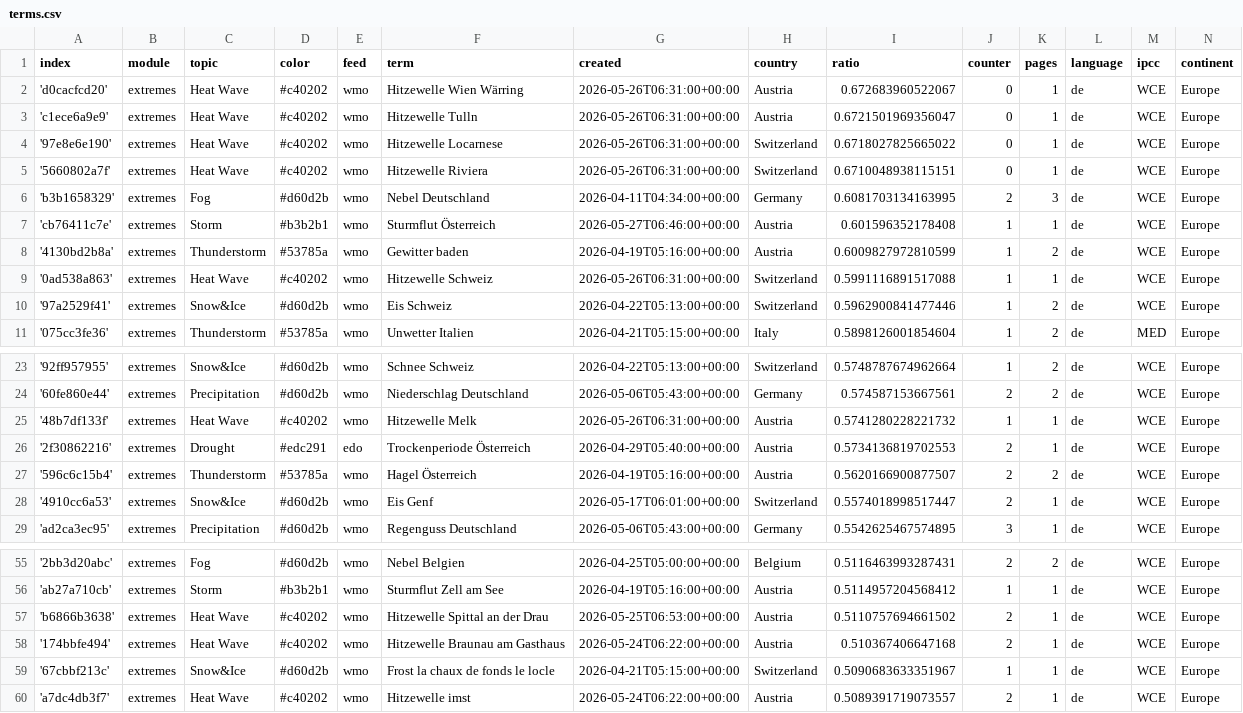
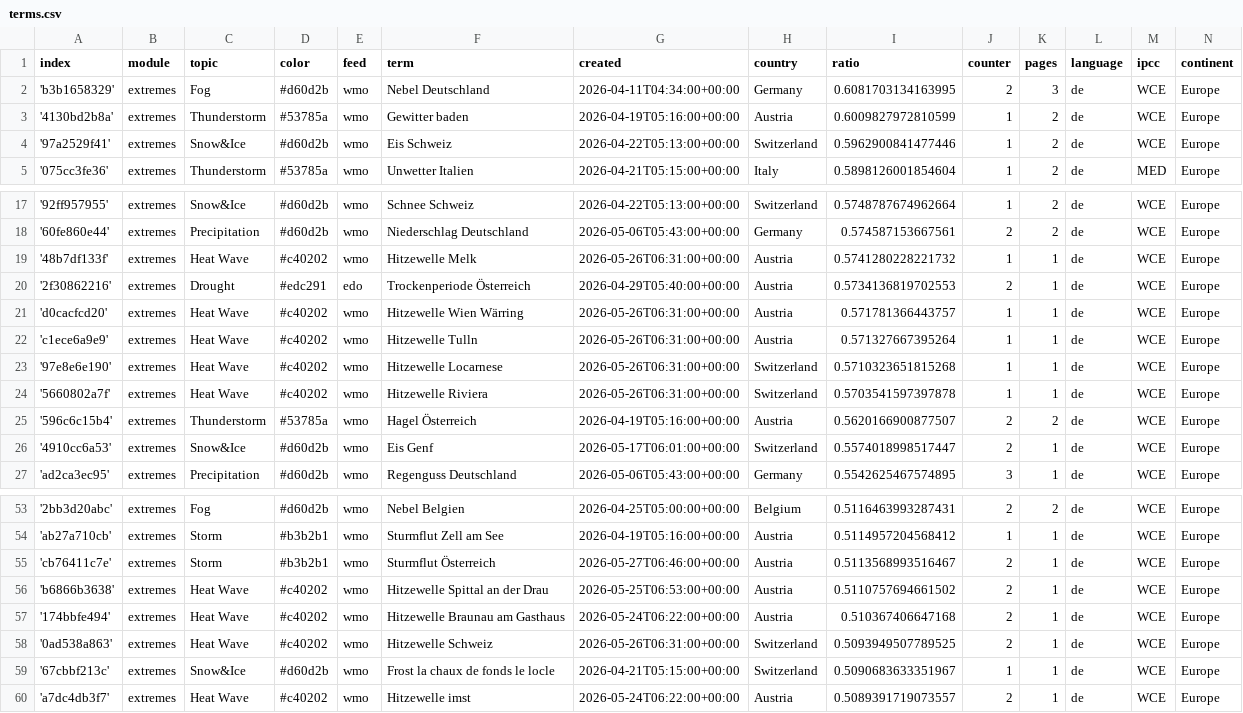
Before and after one commit to pg-ufr-news/germanExtremes, a CSV file: terms.csv, drawn as a sheet; only a part is shown, gaps mark what is left out.

Commit message:
Commit from GitHub Actions (harvest:0.0)

```diff
--- a/terms.csv
+++ b/terms.csv
@@ -1,10 +1,4 @@
 index,module,topic,color,feed,term,created,country,ratio,counter,pages,language,ipcc,continent
-'d0cacfcd20',extremes,Heat Wave,#c40202,wmo,Hitzewelle Wien Wärring,2026-05-26T06:31:00+00:00,Austria,0.672683960522067,0,1,de,WCE,Europe
-'c1ece6a9e9',extremes,Heat Wave,#c40202,wmo,Hitzewelle Tulln,2026-05-26T06:31:00+00:00,Austria,0.6721501969356047,0,1,de,WCE,Europe
-'97e8e6e190',extremes,Heat Wave,#c40202,wmo,Hitzewelle Locarnese,2026-05-26T06:31:00+00:00,Switzerland,0.6718027825665022,0,1,de,WCE,Europe
-'5660802a7f',extremes,Heat Wave,#c40202,wmo,Hitzewelle Riviera,2026-05-26T06:31:00+00:00,Switzerland,0.6710048938115151,0,1,de,WCE,Europe
 'b3b1658329',extremes,Fog,#d60d2b,wmo,Nebel Deutschland,2026-04-11T04:34:00+00:00,Germany,0.6081703134163995,2,3,de,WCE,Europe
-'cb76411c7e',extremes,Storm,#b3b2b1,wmo,Sturmflut Österreich,2026-05-27T06:46:00+00:00,Austria,0.601596352178408,1,1,de,WCE,Europe
 '4130bd2b8a',extremes,Thunderstorm,#53785a,wmo,Gewitter baden,2026-04-19T05:16:00+00:00,Austria,0.6009827972810599,1,2,de,WCE,Europe
-'0ad538a863',extremes,Heat Wave,#c40202,wmo,Hitzewelle Schweiz,2026-05-26T06:31:00+00:00,Switzerland,0.5991116891517088,1,1,de,WCE,Europe
 '97a2529f41',extremes,Snow&Ice,#d60d2b,wmo,Eis Schweiz,2026-04-22T05:13:00+00:00,Switzerland,0.5962900841477446,1,2,de,WCE,Europe
@@ -26,2 +20,6 @@ index,module,topic,color,feed,term,created,country,ratio,counter,pages,language,
 '2f30862216',extremes,Drought,#edc291,edo,Trockenperiode Österreich,2026-04-29T05:40:00+00:00,Austria,0.5734136819702553,2,1,de,WCE,Europe
+'d0cacfcd20',extremes,Heat Wave,#c40202,wmo,Hitzewelle Wien Wärring,2026-05-26T06:31:00+00:00,Austria,0.571781366443757,1,1,de,WCE,Europe
+'c1ece6a9e9',extremes,Heat Wave,#c40202,wmo,Hitzewelle Tulln,2026-05-26T06:31:00+00:00,Austria,0.571327667395264,1,1,de,WCE,Europe
+'97e8e6e190',extremes,Heat Wave,#c40202,wmo,Hitzewelle Locarnese,2026-05-26T06:31:00+00:00,Switzerland,0.5710323651815268,1,1,de,WCE,Europe
+'5660802a7f',extremes,Heat Wave,#c40202,wmo,Hitzewelle Riviera,2026-05-26T06:31:00+00:00,Switzerland,0.5703541597397878,1,1,de,WCE,Europe
 '596c6c15b4',extremes,Thunderstorm,#53785a,wmo,Hagel Österreich,2026-04-19T05:16:00+00:00,Austria,0.5620166900877507,2,2,de,WCE,Europe
@@ -56,4 +54,6 @@ index,module,topic,color,feed,term,created,country,ratio,counter,pages,language,
 'ab27a710cb',extremes,Storm,#b3b2b1,wmo,Sturmflut Zell am See,2026-04-19T05:16:00+00:00,Austria,0.5114957204568412,1,1,de,WCE,Europe
+'cb76411c7e',extremes,Storm,#b3b2b1,wmo,Sturmflut Österreich,2026-05-27T06:46:00+00:00,Austria,0.5113568993516467,2,1,de,WCE,Europe
 'b6866b3638',extremes,Heat Wave,#c40202,wmo,Hitzewelle Spittal an der Drau,2026-05-25T06:53:00+00:00,Austria,0.5110757694661502,2,1,de,WCE,Europe
 '174bbfe494',extremes,Heat Wave,#c40202,wmo,Hitzewelle Braunau am Gasthaus,2026-05-24T06:22:00+00:00,Austria,0.510367406647168,2,1,de,WCE,Europe
+'0ad538a863',extremes,Heat Wave,#c40202,wmo,Hitzewelle Schweiz,2026-05-26T06:31:00+00:00,Switzerland,0.5093949507789525,2,1,de,WCE,Europe
 '67cbbf213c',extremes,Snow&Ice,#d60d2b,wmo,Frost la chaux de fonds le locle,2026-04-21T05:15:00+00:00,Switzerland,0.5090683633351967,1,1,de,WCE,Europe
```
